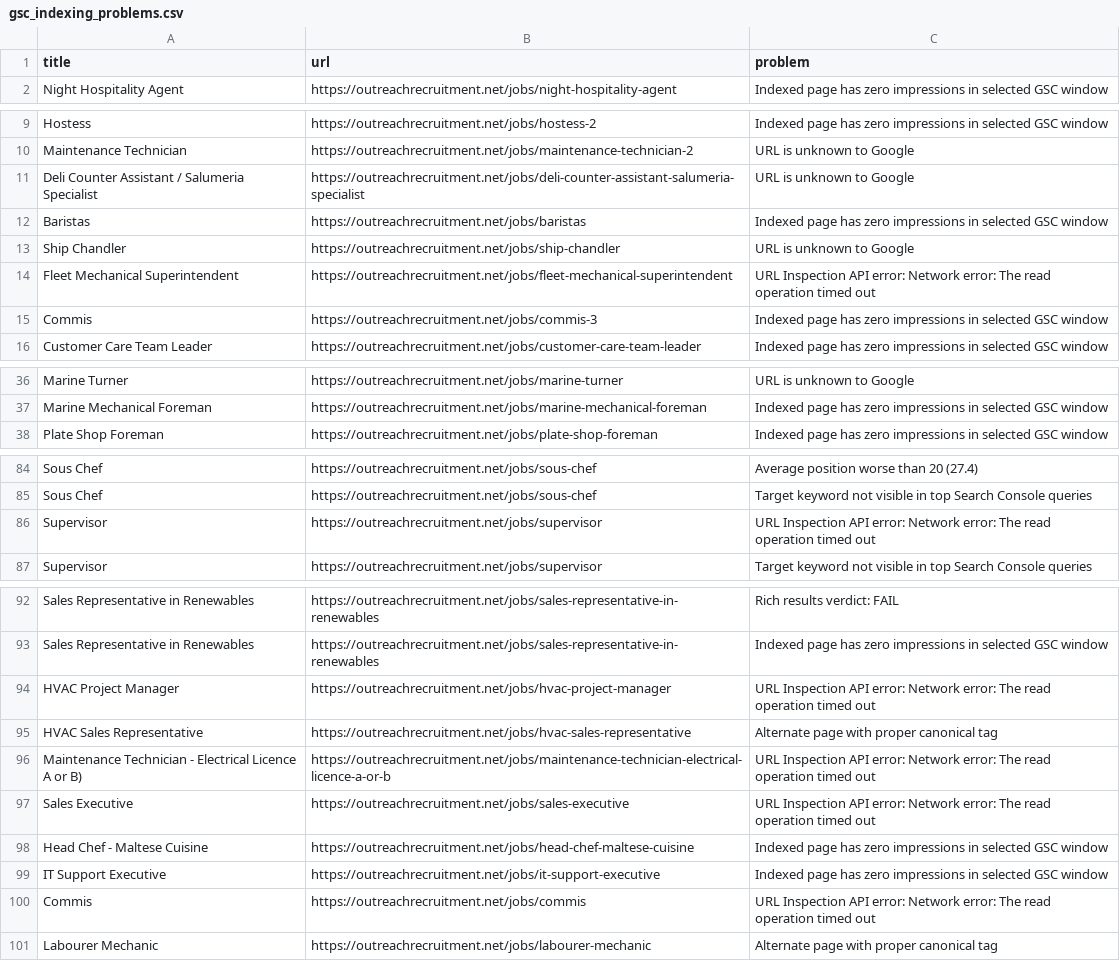
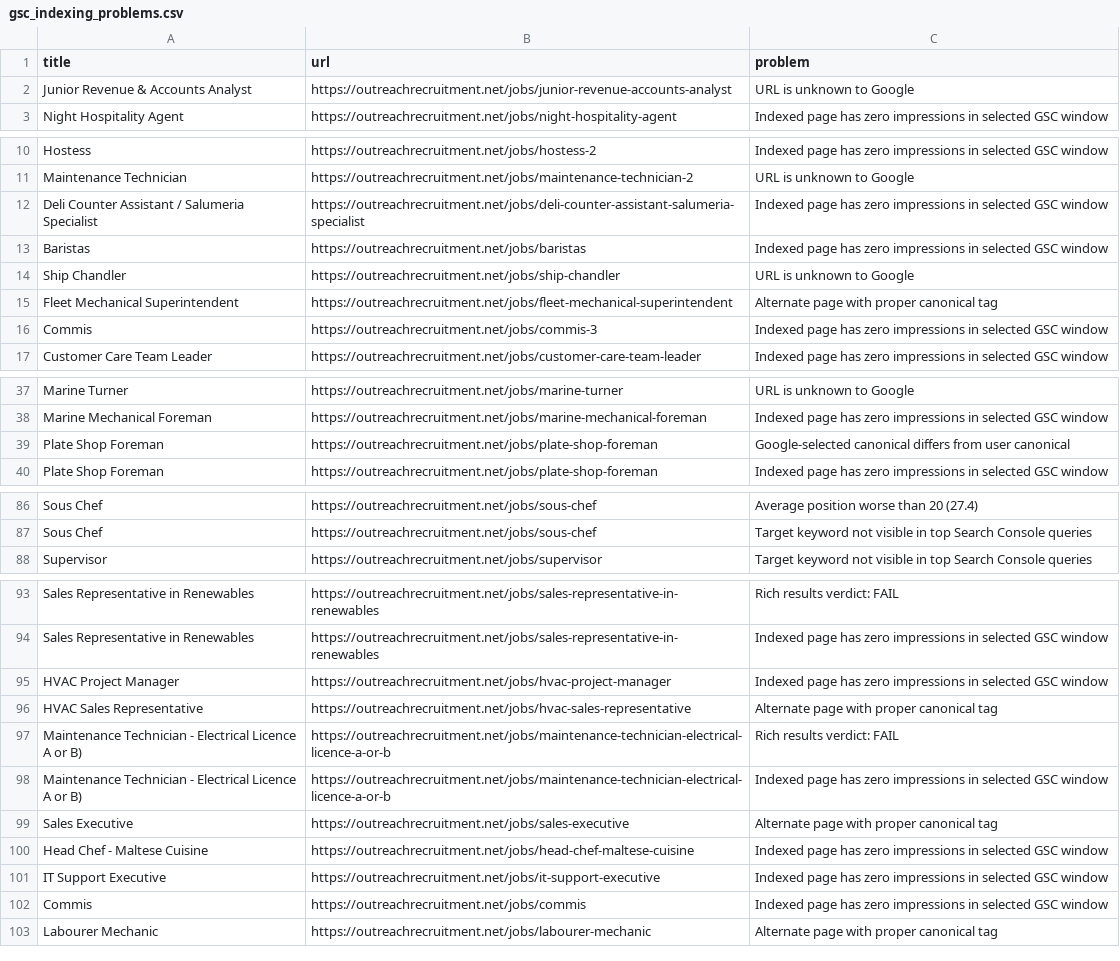
Before and after one commit to sofyanebarakat-beep/OutreachRecruitment-Jobs-in-Malta, a CSV file: reports/gsc_indexing_problems.csv, drawn as a sheet; only a part is shown, gaps mark what is left out; the diff covers the shown part only.

```diff
--- a/reports/gsc_indexing_problems.csv
+++ b/reports/gsc_indexing_problems.csv
@@ -1,2 +1,3 @@
 title,url,problem
+Junior Revenue & Accounts Analyst,https://outreachrecruitment.net/jobs/junior-revenue-accounts-analyst,URL is unknown to Google
 Night Hospitality Agent,https://outreachrecruitment.net/jobs/night-hospitality-agent,Indexed page has zero impressions in selected GSC window
@@ -10,6 +11,6 @@ Hostess,https://outreachrecruitment.net/jobs/hostess-2,Indexed page has zero imp
 Maintenance Technician,https://outreachrecruitment.net/jobs/maintenance-technician-2,URL is unknown to Google
-Deli Counter Assistant / Salumeria Specialist,https://outreachrecruitment.net/jobs/deli-counter-assistant-salumeria-specialist,URL is unknown to Google
+Deli Counter Assistant / Salumeria Specialist,https://outreachrecruitment.net/jobs/deli-counter-assistant-salumeria-specialist,Indexed page has zero impressions in selected GSC window
 Baristas,https://outreachrecruitment.net/jobs/baristas,Indexed page has zero impressions in selected GSC window
 Ship Chandler,https://outreachrecruitment.net/jobs/ship-chandler,URL is unknown to Google
-Fleet Mechanical Superintendent,https://outreachrecruitment.net/jobs/fleet-mechanical-superintendent,URL Inspection API error: Network error: The read operation timed out
+Fleet Mechanical Superintendent,https://outreachrecruitment.net/jobs/fleet-mechanical-superintendent,Alternate page with proper canonical tag
 Commis,https://outreachrecruitment.net/jobs/commis-3,Indexed page has zero impressions in selected GSC window
@@ -37,2 +38,3 @@ Marine Turner,https://outreachrecruitment.net/jobs/marine-turner,URL is unknown
 Marine Mechanical Foreman,https://outreachrecruitment.net/jobs/marine-mechanical-foreman,Indexed page has zero impressions in selected GSC window
+Plate Shop Foreman,https://outreachrecruitment.net/jobs/plate-shop-foreman,Google-selected canonical differs from user canonical
 Plate Shop Foreman,https://outreachrecruitment.net/jobs/plate-shop-foreman,Indexed page has zero impressions in selected GSC window
@@ -85,3 +87,2 @@ Sous Chef,https://outreachrecruitment.net/jobs/sous-chef,Average position worse
 Sous Chef,https://outreachrecruitment.net/jobs/sous-chef,Target keyword not visible in top Search Console queries
-Supervisor,https://outreachrecruitment.net/jobs/supervisor,URL Inspection API error: Network error: The read operation timed out
 Supervisor,https://outreachrecruitment.net/jobs/supervisor,Target keyword not visible in top Search Console queries
@@ -93,9 +94,10 @@ Sales Representative in Renewables,https://outreachrecruitment.net/jobs/sales-re
 Sales Representative in Renewables,https://outreachrecruitment.net/jobs/sales-representative-in-renewables,Indexed page has zero impressions in selected GSC window
-HVAC Project Manager,https://outreachrecruitment.net/jobs/hvac-project-manager,URL Inspection API error: Network error: The read operation timed out
+HVAC Project Manager,https://outreachrecruitment.net/jobs/hvac-project-manager,Indexed page has zero impressions in selected GSC window
 HVAC Sales Representative,https://outreachrecruitment.net/jobs/hvac-sales-representative,Alternate page with proper canonical tag
-Maintenance Technician - Electrical Licence A or B),https://outreachrecruitment.net/jobs/maintenance-technician-electrical-licence-a-or-b,URL Inspection API error: Network error: The read operation timed out
-Sales Executive,https://outreachrecruitment.net/jobs/sales-executive,URL Inspection API error: Network error: The read operation timed out
+Maintenance Technician - Electrical Licence A or B),https://outreachrecruitment.net/jobs/maintenance-technician-electrical-licence-a-or-b,Rich results verdict: FAIL
+Maintenance Technician - Electrical Licence A or B),https://outreachrecruitment.net/jobs/maintenance-technician-electrical-licence-a-or-b,Indexed page has zero impressions in selected GSC window
+Sales Executive,https://outreachrecruitment.net/jobs/sales-executive,Alternate page with proper canonical tag
 Head Chef - Maltese Cuisine,https://outreachrecruitment.net/jobs/head-chef-maltese-cuisine,Indexed page has zero impressions in selected GSC window
 IT Support Executive,https://outreachrecruitment.net/jobs/it-support-executive,Indexed page has zero impressions in selected GSC window
-Commis,https://outreachrecruitment.net/jobs/commis,URL Inspection API error: Network error: The read operation timed out
+Commis,https://outreachrecruitment.net/jobs/commis,Indexed page has zero impressions in selected GSC window
 Labourer Mechanic,https://outreachrecruitment.net/jobs/labourer-mechanic,Alternate page with proper canonical tag
```
Also changed, not shown: 5 edited cells elsewhere in this file, reports/extra_jobs.csv, reports/gsc_search_performance.csv, 21 other files.
